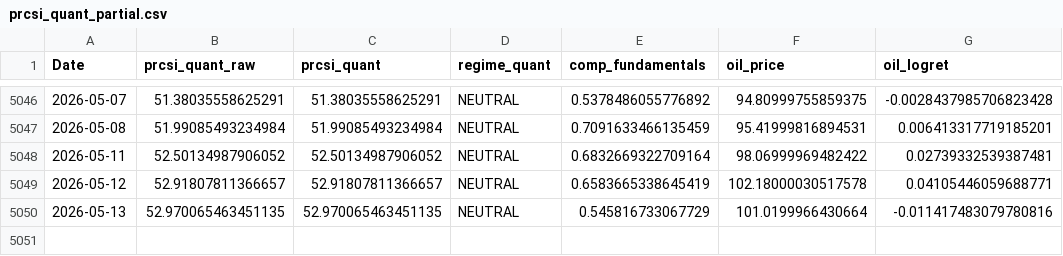
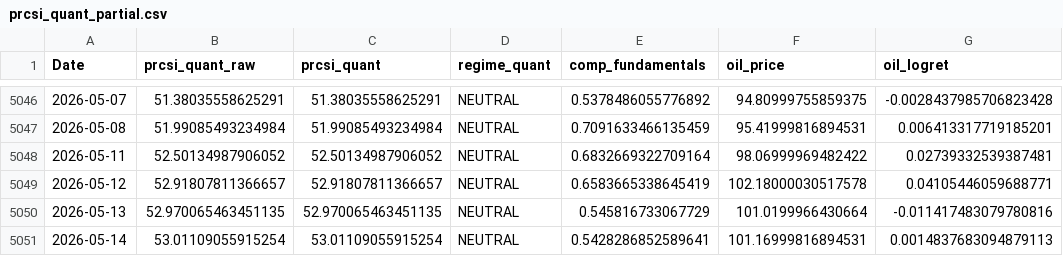
Before and after one commit to Ory999/OIL-INDEX, a CSV file: data/results/prcsi_quant_partial.csv, drawn as a sheet; only a part is shown, gaps mark what is left out; the diff names each change by its address in the sheet, - before the commit and + after, or states it on an @@ line.

```diff
--- a/data/results/prcsi_quant_partial.csv
+++ b/data/results/prcsi_quant_partial.csv
+row 5051: 2026-05-14 | 53.01109055915254 | 53.01109055915254 | NEUTRAL | 0.5428286852589641 | 101.16999816894531 | 0.0014837683094879113
```
Also changed, not shown: 6 other files.
